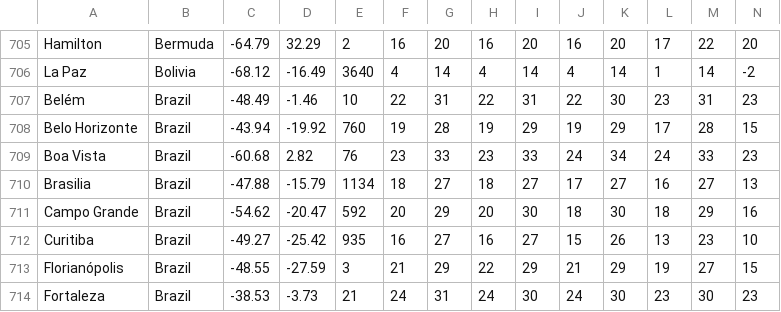
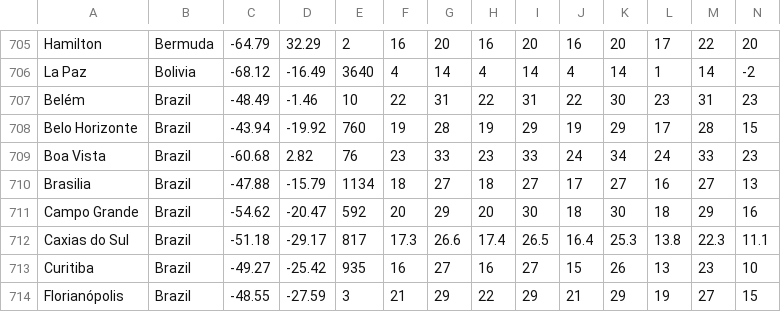
Before and after one commit to Institute-for-Future-Intelligence/aladdin, a CSV file: src/resources/weather.csv, drawn as a sheet; only a part is shown, gaps mark what is left out; the shorter side is filled out with more unchanged rows; rows hold the shown columns only; the diff names each change by its address in the sheet, - before the commit and + after, or states it on an @@ line.

```diff
--- a/src/resources/weather.csv
+++ b/src/resources/weather.csv
+row 712: Caxias do Sul | Brazil | -51.18 | -29.17 | 817 | 17.3 | 26.6 | 17.4 | 26.5 | 16.4 | 25.3 | 13.8 | 22.3 | 11.1
```
Also changed, not shown: 4 other files.
